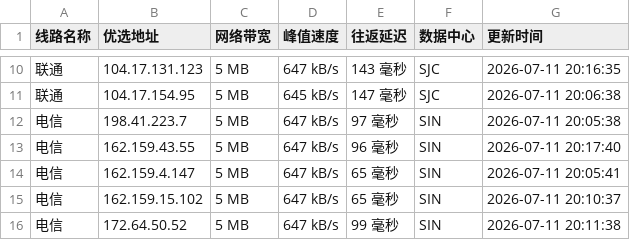
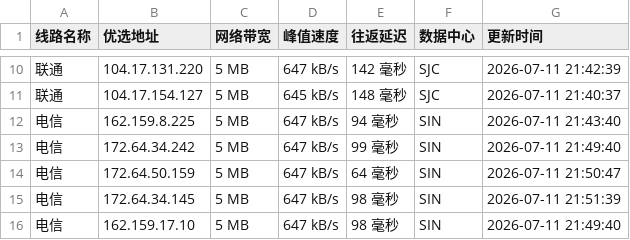
Before and after one commit to 748171997rui-afk/cfipyx, a CSV file: cfip.csv, drawn as a sheet; only a part is shown, gaps mark what is left out; the diff covers the shown part only.

```diff
--- a/cfip.csv
+++ b/cfip.csv
@@ -10,7 +10,7 @@
-联通,104.17.131.123,5 MB,647 kB/s,143 毫秒,SJC,2026-07-11 20:16:35
-联通,104.17.154.95,5 MB,645 kB/s,147 毫秒,SJC,2026-07-11 20:06:38
-电信,198.41.223.7,5 MB,647 kB/s,97 毫秒,SIN,2026-07-11 20:05:38
-电信,162.159.43.55,5 MB,647 kB/s,96 毫秒,SIN,2026-07-11 20:17:40
-电信,162.159.4.147,5 MB,647 kB/s,65 毫秒,SIN,2026-07-11 20:05:41
-电信,162.159.15.102,5 MB,647 kB/s,65 毫秒,SIN,2026-07-11 20:10:37
-电信,172.64.50.52,5 MB,647 kB/s,99 毫秒,SIN,2026-07-11 20:11:38
+联通,104.17.131.220,5 MB,647 kB/s,142 毫秒,SJC,2026-07-11 21:42:39
+联通,104.17.154.127,5 MB,645 kB/s,148 毫秒,SJC,2026-07-11 21:40:37
+电信,162.159.8.225,5 MB,647 kB/s,94 毫秒,SIN,2026-07-11 21:43:40
+电信,172.64.34.242,5 MB,647 kB/s,99 毫秒,SIN,2026-07-11 21:49:40
+电信,172.64.50.159,5 MB,647 kB/s,64 毫秒,SIN,2026-07-11 21:50:47
+电信,172.64.34.145,5 MB,647 kB/s,98 毫秒,SIN,2026-07-11 21:51:39
+电信,162.159.17.10,5 MB,647 kB/s,98 毫秒,SIN,2026-07-11 21:49:40
```
Also changed, not shown: 33 edited cells elsewhere in this file, 1 other file.
